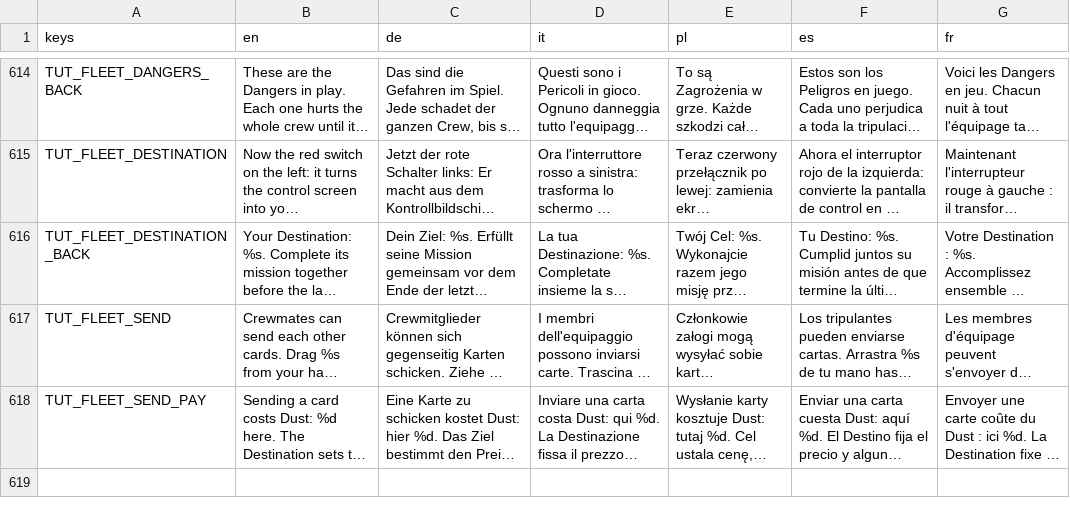
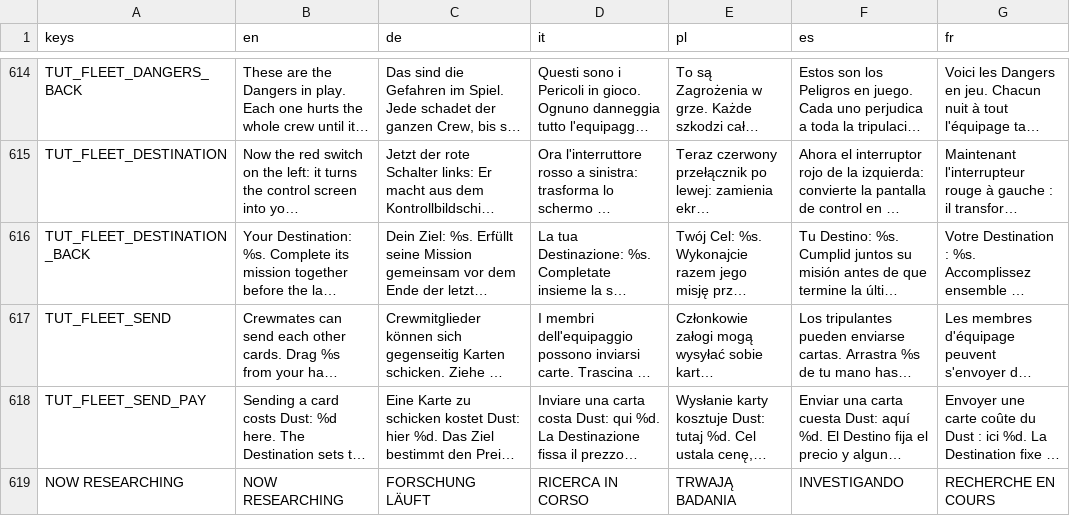
Before and after one commit to PixelPawel/generation-ship, a CSV file: Documents/HappyCapyGames/Generation Ship/digital/generation-ship/data/UI Strings.csv, drawn as a sheet; only a part is shown, gaps mark what is left out; long unchanged cells end in …; the diff names each change by its address in the sheet, - before the commit and + after, or states it on an @@ line.

```diff
--- a/Documents/HappyCapyGames/Generation Ship/digital/generation-ship/data/UI Strings.csv
+++ b/Documents/HappyCapyGames/Generation Ship/digital/generation-ship/data/UI Strings.csv
+row 619: NOW RESEARCHING | NOW RESEARCHING | FORSCHUNG LÄUFT | RICERCA IN CORSO | TRWAJĄ BADANIA | INVESTIGANDO | RECHERCHE EN COURS
```
Also changed, not shown: 9 other files.
